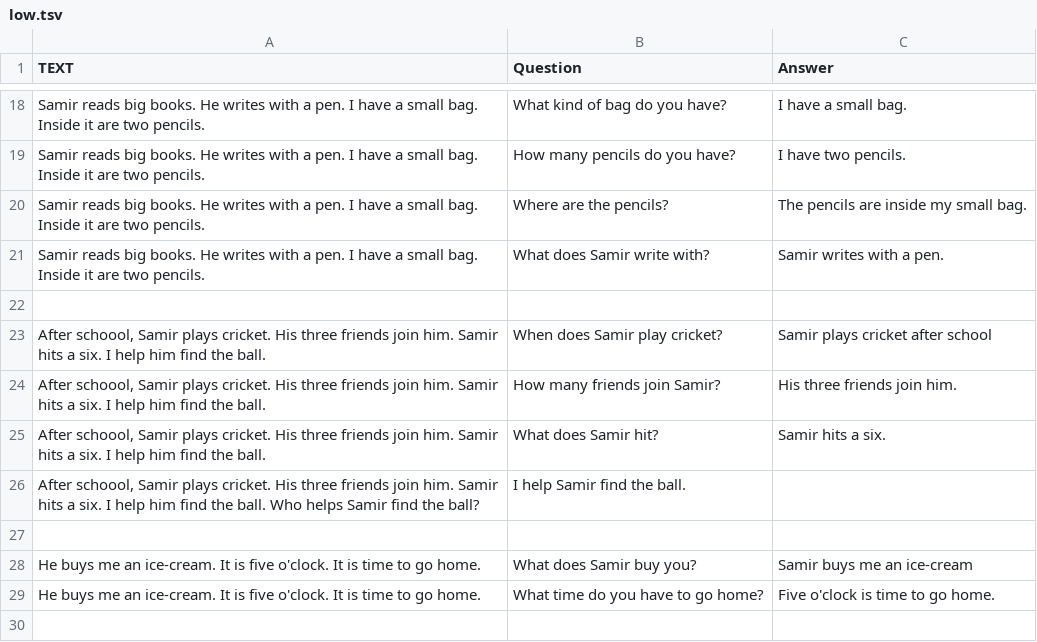
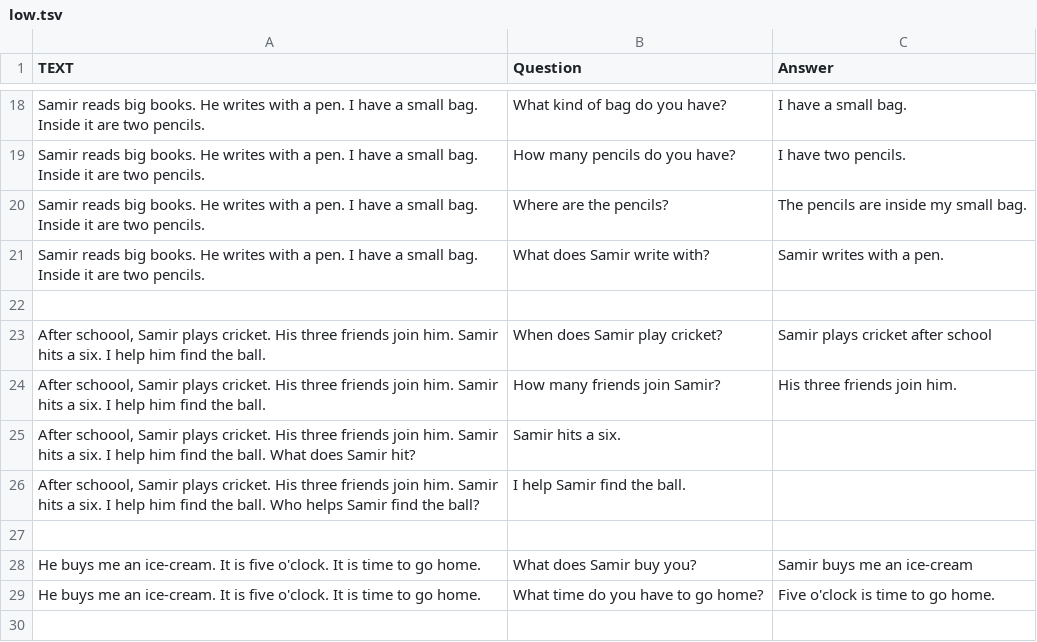
Before and after one commit to Djokerdevil/streamlit-heroku-demo, a TSV file: low.tsv, drawn as a sheet; only a part is shown, gaps mark what is left out.

Commit message:
Update low.tsv

```diff
--- a/low.tsv
+++ b/low.tsv
@@ -24,3 +24,3 @@ After schoool, Samir plays cricket. His three friends join him. Samir hits a six
 After schoool, Samir plays cricket. His three friends join him. Samir hits a six. I help him find the ball.	How many friends join Samir?	His three friends join him.
-After schoool, Samir plays cricket. His three friends join him. Samir hits a six. I help him find the ball.	What does Samir hit?	Samir hits a six.
+After schoool, Samir plays cricket. His three friends join him. Samir hits a six. I help him find the ball. What does Samir hit?	Samir hits a six.
 After schoool, Samir plays cricket. His three friends join him. Samir hits a six. I help him find the ball. Who helps Samir find the ball?	I help Samir find the ball.
```
